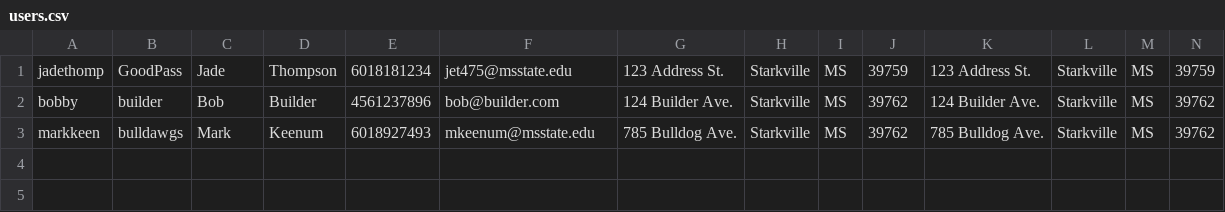
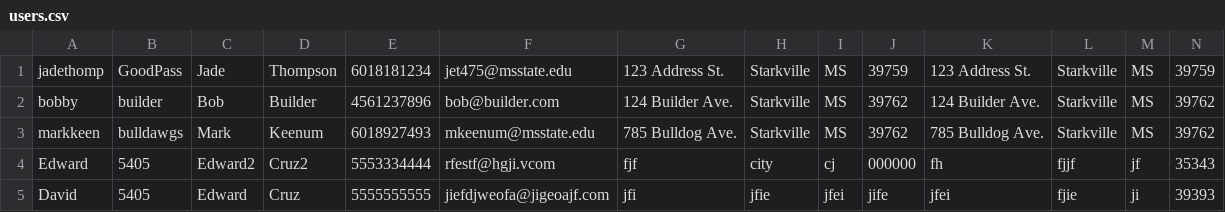
Before and after one commit to jadethomp/Methods-Tools-Project, a CSV file: users.csv, drawn as a sheet; only a part is shown; rows hold the shown columns only; the diff names each change by its address in the sheet, - before the commit and + after, or states it on an @@ line.

```diff
--- a/users.csv
+++ b/users.csv
+row 4: Edward | 5405 | Edward2 | Cruz2 | 5553334444 | rfestf@hgji.vcom | fjf | city | cj | 000000 | fh | fjjf | jf | 35343
+row 5: David | 5405 | Edward | Cruz | 5555555555 | jiefdjweofa@jigeoajf.com | jfi | jfie | jfei | jife | jfei | fjie | ji | 39393
```
Also changed, not shown: 5 other files.
